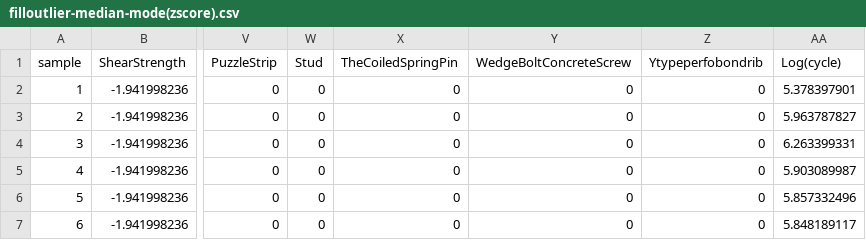
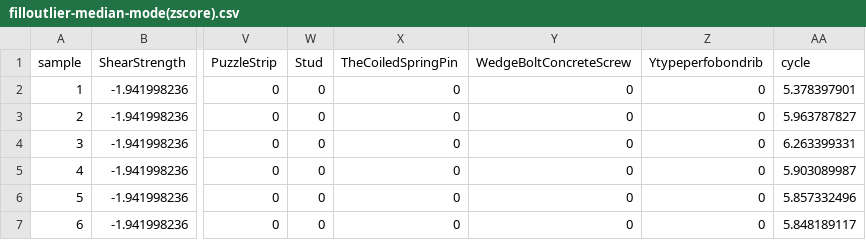
Before and after one commit to mroshanfar826/Shear-Connector, a CSV file: filloutlier-median-mode(zscore).csv, drawn as a sheet; only a part is shown, gaps mark what is left out; the diff names each change by its address in the sheet, - before the commit and + after, or states it on an @@ line.

Commit message:
Update filloutlier-median-mode(zscore).csv

```diff
--- a/filloutlier-median-mode(zscore).csv
+++ b/filloutlier-median-mode(zscore).csv
-AA1: Log(cycle)
+AA1: cycle
```
